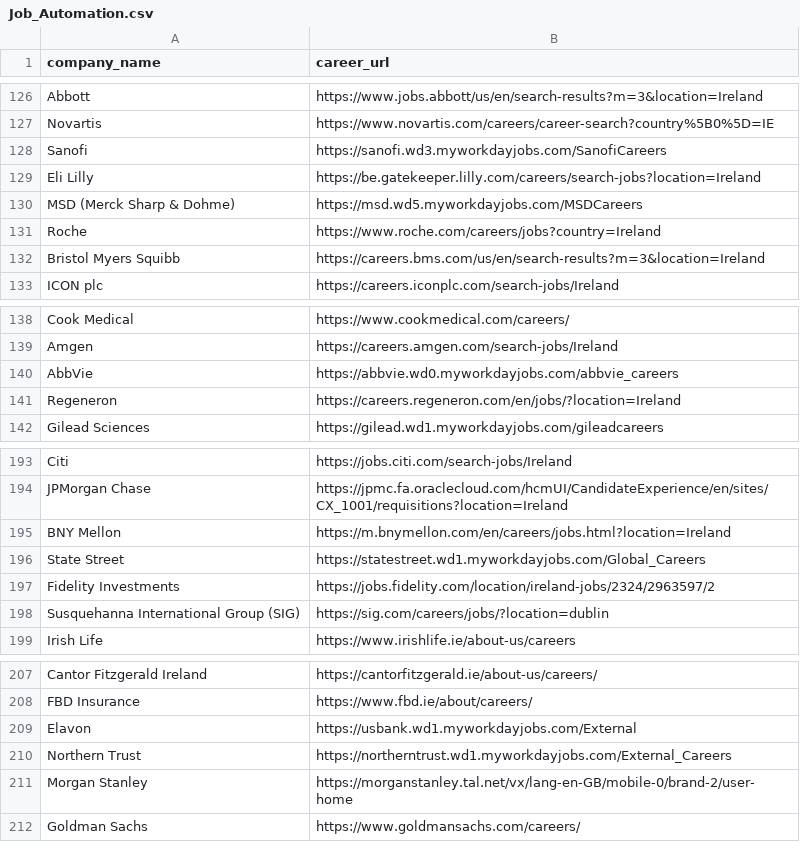
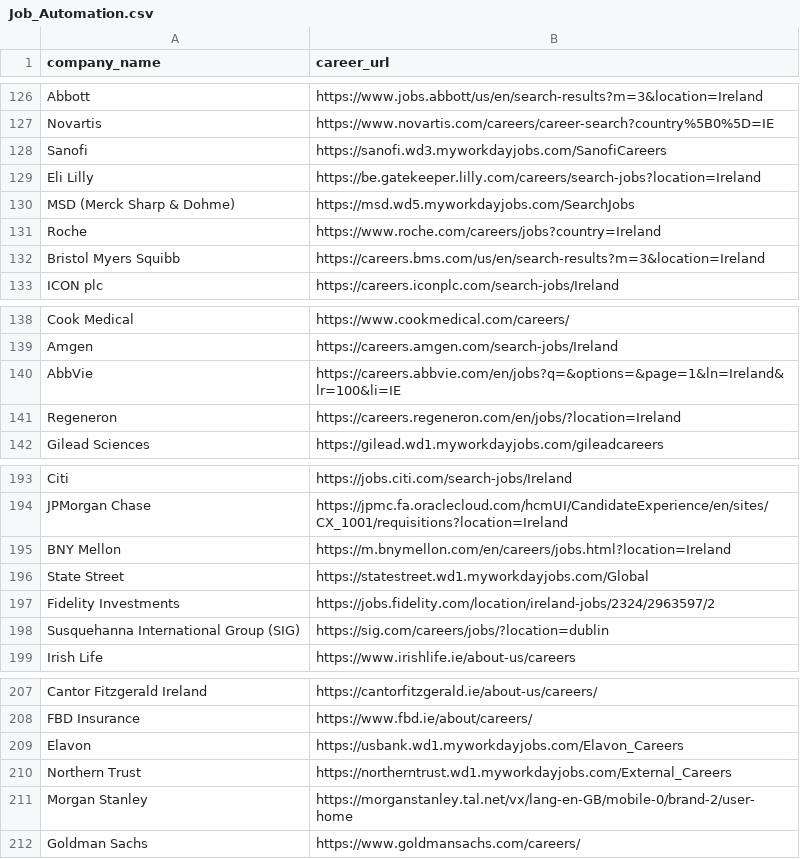
Before and after one commit to SumanChakrabarty/Job-Finder, a CSV file: Job_Automation.csv, drawn as a sheet; only a part is shown, gaps mark what is left out; the diff covers the shown part only.

```diff
--- a/Job_Automation.csv
+++ b/Job_Automation.csv
@@ -129,3 +129,3 @@ Sanofi,https://sanofi.wd3.myworkdayjobs.com/SanofiCareers
 Eli Lilly,https://be.gatekeeper.lilly.com/careers/search-jobs?location=Ireland
-MSD (Merck Sharp & Dohme),https://msd.wd5.myworkdayjobs.com/MSDCareers
+MSD (Merck Sharp & Dohme),https://msd.wd5.myworkdayjobs.com/SearchJobs
 Roche,https://www.roche.com/careers/jobs?country=Ireland
@@ -139,3 +139,3 @@ Cook Medical,https://www.cookmedical.com/careers/
 Amgen,https://careers.amgen.com/search-jobs/Ireland
-AbbVie,https://abbvie.wd0.myworkdayjobs.com/abbvie_careers
+AbbVie,https://careers.abbvie.com/en/jobs?q=&options=&page=1&ln=Ireland&lr=100&li=IE
 Regeneron,https://careers.regeneron.com/en/jobs/?location=Ireland
@@ -195,3 +195,3 @@ JPMorgan Chase,https://jpmc.fa.oraclecloud.com/hcmUI/CandidateExperience/en/site
 BNY Mellon,https://m.bnymellon.com/en/careers/jobs.html?location=Ireland
-State Street,https://statestreet.wd1.myworkdayjobs.com/Global_Careers
+State Street,https://statestreet.wd1.myworkdayjobs.com/Global
 Fidelity Investments,https://jobs.fidelity.com/location/ireland-jobs/2324/2963597/2
@@ -208,3 +208,3 @@ Cantor Fitzgerald Ireland,https://cantorfitzgerald.ie/about-us/careers/
 FBD Insurance,https://www.fbd.ie/about/careers/
-Elavon,https://usbank.wd1.myworkdayjobs.com/External
+Elavon,https://usbank.wd1.myworkdayjobs.com/Elavon_Careers
 Northern Trust,https://northerntrust.wd1.myworkdayjobs.com/External_Careers
```
Also changed, not shown: 8 edited cells elsewhere in this file.
